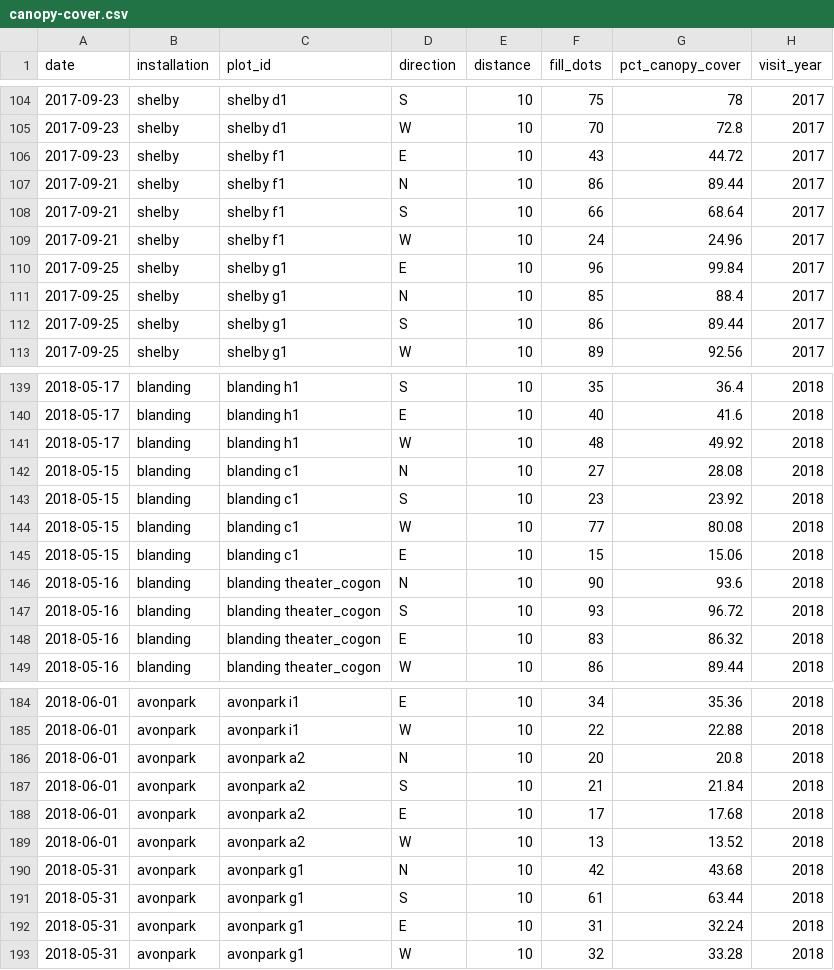
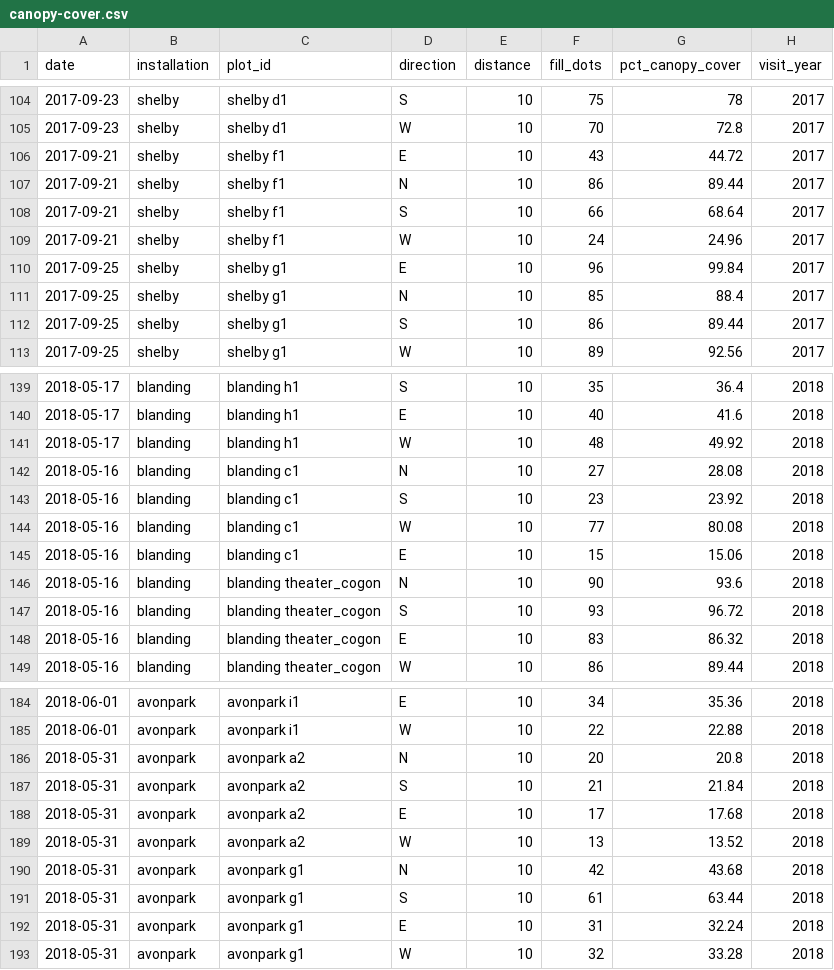
Before and after one commit to whalend/SERDP_Project, a CSV file: data/processed_data/canopy-cover.csv, drawn as a sheet; only a part is shown, gaps mark what is left out.

Commit message:
Fixed more date issues

```diff
--- a/data/processed_data/canopy-cover.csv
+++ b/data/processed_data/canopy-cover.csv
@@ -105,3 +105,3 @@ date,installation,plot_id,direction,distance,fill_dots,pct_canopy_cover,visit_ye
 2017-09-23,shelby,shelby d1,W,10,70,72.8,2017
-2017-09-23,shelby,shelby f1,E,10,43,44.72,2017
+2017-09-21,shelby,shelby f1,E,10,43,44.72,2017
 2017-09-21,shelby,shelby f1,N,10,86,89.44,2017
@@ -141,6 +141,6 @@ date,installation,plot_id,direction,distance,fill_dots,pct_canopy_cover,visit_ye
 2018-05-17,blanding,blanding h1,W,10,48,49.92,2018
-2018-05-15,blanding,blanding c1,N,10,27,28.08,2018
-2018-05-15,blanding,blanding c1,S,10,23,23.92,2018
-2018-05-15,blanding,blanding c1,W,10,77,80.08,2018
-2018-05-15,blanding,blanding c1,E,10,15,15.06,2018
+2018-05-16,blanding,blanding c1,N,10,27,28.08,2018
+2018-05-16,blanding,blanding c1,S,10,23,23.92,2018
+2018-05-16,blanding,blanding c1,W,10,77,80.08,2018
+2018-05-16,blanding,blanding c1,E,10,15,15.06,2018
 2018-05-16,blanding,blanding theater_cogon,N,10,90,93.6,2018
@@ -185,6 +185,6 @@ date,installation,plot_id,direction,distance,fill_dots,pct_canopy_cover,visit_ye
 2018-06-01,avonpark,avonpark i1,W,10,22,22.88,2018
-2018-06-01,avonpark,avonpark a2,N,10,20,20.8,2018
-2018-06-01,avonpark,avonpark a2,S,10,21,21.84,2018
-2018-06-01,avonpark,avonpark a2,E,10,17,17.68,2018
-2018-06-01,avonpark,avonpark a2,W,10,13,13.52,2018
+2018-05-31,avonpark,avonpark a2,N,10,20,20.8,2018
+2018-05-31,avonpark,avonpark a2,S,10,21,21.84,2018
+2018-05-31,avonpark,avonpark a2,E,10,17,17.68,2018
+2018-05-31,avonpark,avonpark a2,W,10,13,13.52,2018
 2018-05-31,avonpark,avonpark g1,N,10,42,43.68,2018
```
Also changed, not shown: 1 other file.
